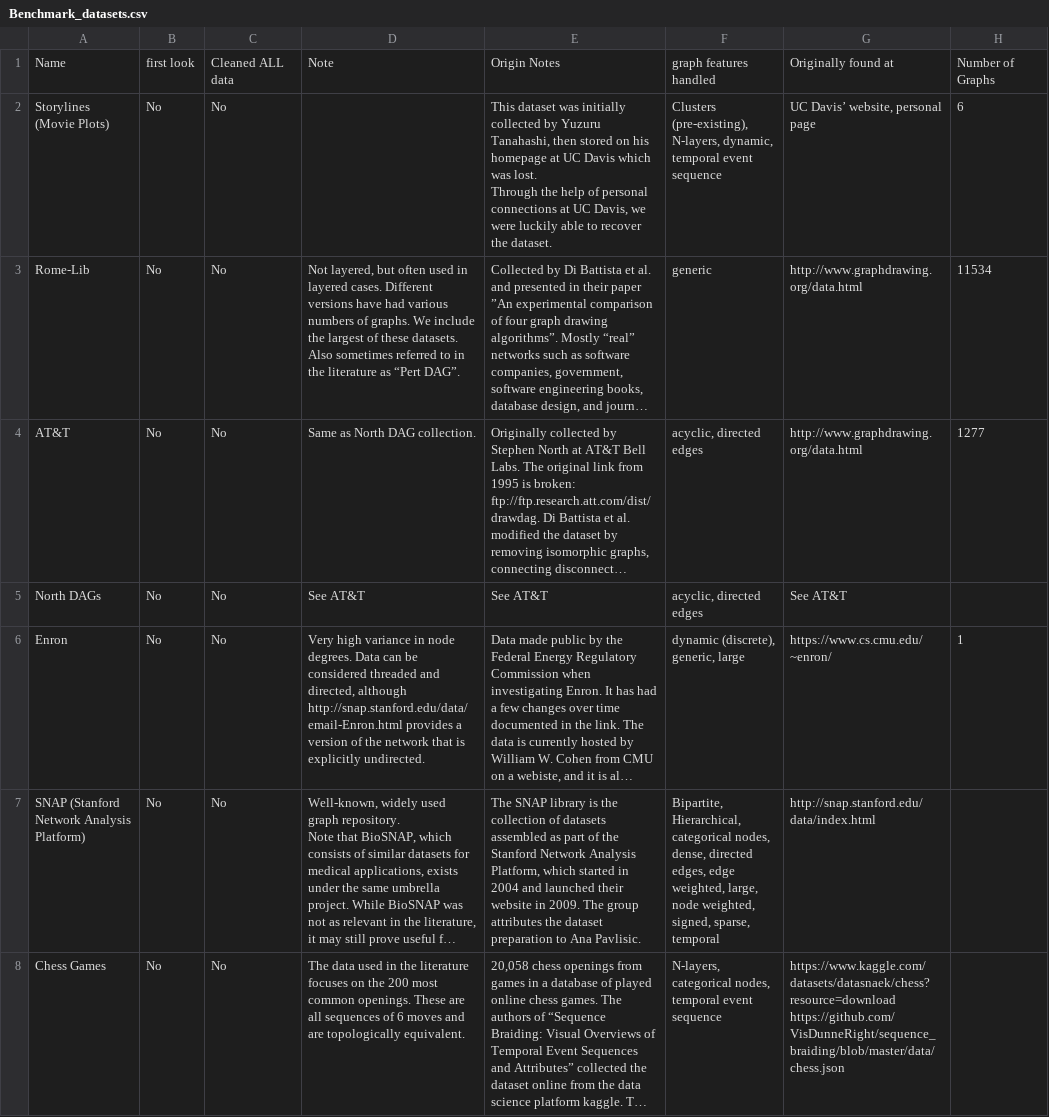
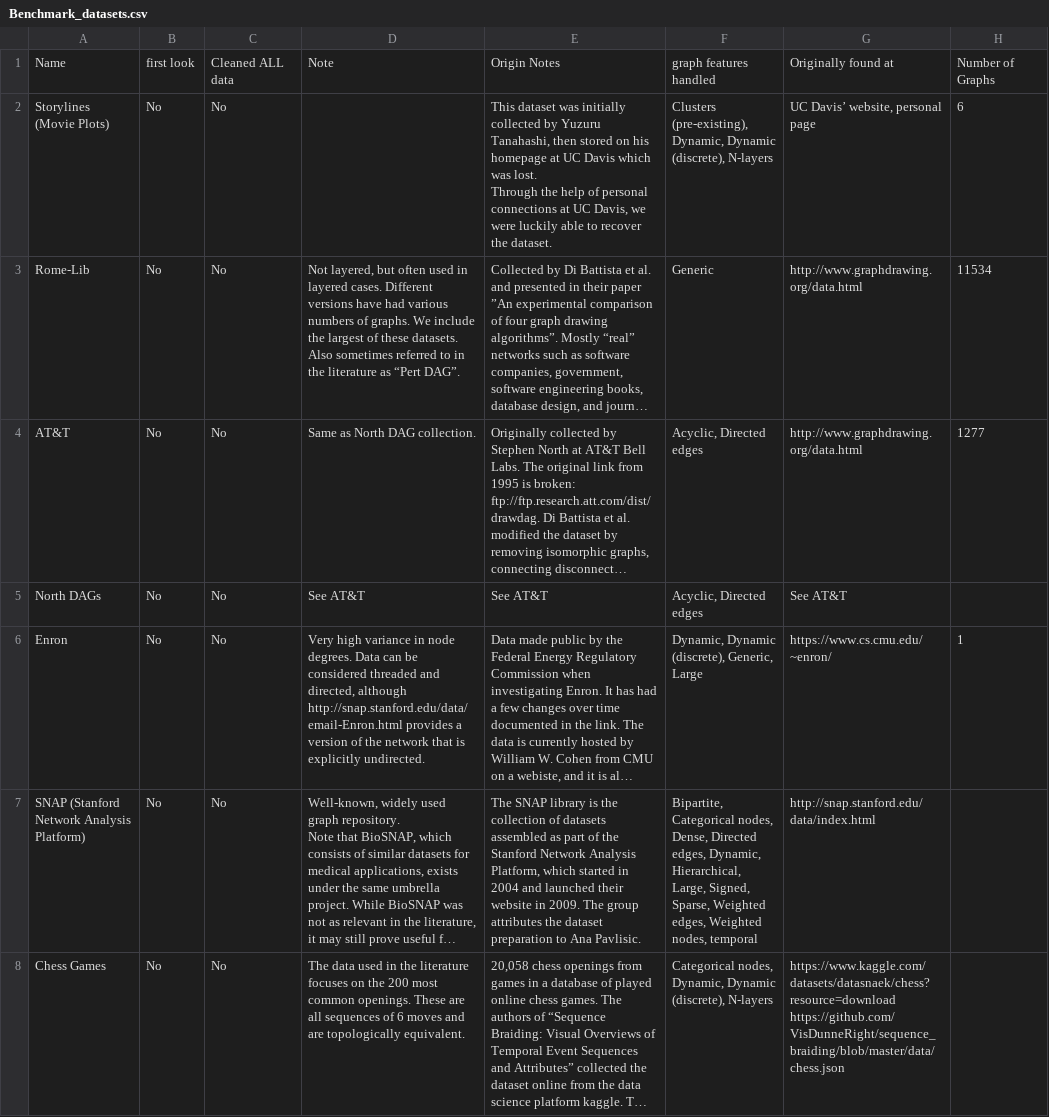
Before and after one commit to journalovi/2024-dibartolomeo-benchmark, a CSV file: data/Benchmark_datasets.csv, drawn as a sheet; only a part is shown; long unchanged cells end in …; the diff covers the shown part only; the diff names each change by its address in the sheet, - before the commit and + after, or states it on an @@ line.

```diff
--- a/data/Benchmark_datasets.csv
+++ b/data/Benchmark_datasets.csv
-F2: Clusters (pre-existing), N-layers, dynamic, temporal event sequence
+F2: Clusters (pre-existing), Dynamic, Dynamic (discrete), N-layers
-F3: generic
+F3: Generic
-F4:F5: acyclic, directed edges
+F4:F5: Acyclic, Directed edges
-F6: dynamic (discrete), generic, large
+F6: Dynamic, Dynamic (discrete), Generic, Large
-F7: Bipartite, Hierarchical, categorical nodes, dense, directed edges, edge weighted, large, node weighted, signed, sparse, temporal
+F7: Bipartite, Categorical nodes, Dense, Directed edges, Dynamic, Hierarchical, Large, Signed, Sparse, Weighted edges, Weighted nodes, temporal
-F8: N-layers, categorical nodes, temporal event sequence
+F8: Categorical nodes, Dynamic, Dynamic (discrete), N-layers
```
Also changed, not shown: 39 edited cells elsewhere in this file, 7 other files.
